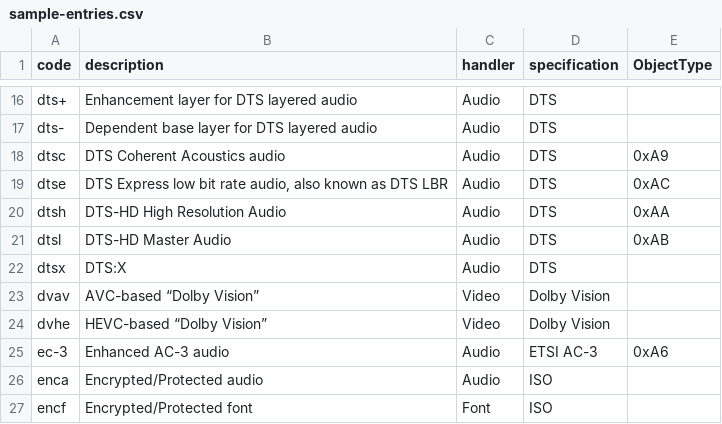
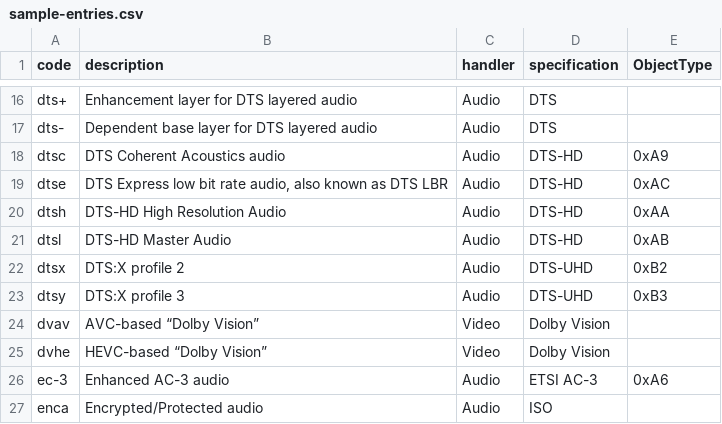
Before and after one commit to mp4ra/mp4ra.github.io, a CSV file: CSV/sample-entries.csv, drawn as a sheet; only a part is shown, gaps mark what is left out; the shorter side is filled out with more unchanged rows.

Commit message:
Update sample-entries.csv

```diff
--- a/CSV/sample-entries.csv
+++ b/CSV/sample-entries.csv
@@ -17,7 +17,8 @@ dts+,Enhancement layer for DTS layered audio,Audio,DTS,
 dts-,Dependent base layer for DTS layered audio,Audio,DTS,
-dtsc,DTS Coherent Acoustics audio,Audio,DTS,0xA9
-dtse,"DTS Express low bit rate audio, also known as DTS LBR",Audio,DTS,0xAC
-dtsh,DTS-HD High Resolution Audio,Audio,DTS,0xAA
-dtsl,DTS-HD Master Audio,Audio,DTS,0xAB
-dtsx,DTS:X,Audio,DTS,
+dtsc,DTS Coherent Acoustics audio,Audio,DTS-HD,0xA9
+dtse,"DTS Express low bit rate audio, also known as DTS LBR",Audio,DTS-HD,0xAC
+dtsh,DTS-HD High Resolution Audio,Audio,DTS-HD,0xAA
+dtsl,DTS-HD Master Audio,Audio,DTS-HD,0xAB
+dtsx,DTS:X profile 2,Audio,DTS-UHD,0xB2
+dtsy,DTS:X profile 3,Audio,DTS-UHD,0xB3
 dvav,AVC-based “Dolby Vision”,Video,Dolby Vision,
```
